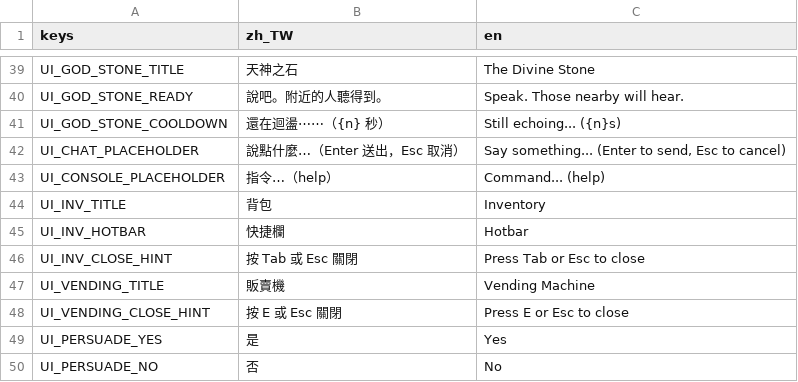
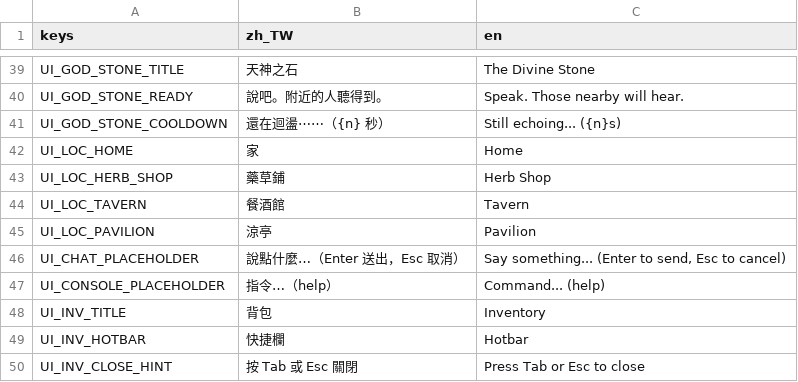
Before and after one commit to adez360/Ailley, a CSV file: Ailley/locale/game.csv, drawn as a sheet; only a part is shown, gaps mark what is left out; the shorter side is filled out with more unchanged rows.

```diff
--- a/Ailley/locale/game.csv
+++ b/Ailley/locale/game.csv
@@ -41,2 +41,6 @@ UI_GOD_STONE_READY,"說吧。附近的人聽得到。","Speak. Those nearby will
 UI_GOD_STONE_COOLDOWN,"還在迴盪⋯⋯（{n} 秒）","Still echoing... ({n}s)"
+UI_LOC_HOME,"家","Home"
+UI_LOC_HERB_SHOP,"藥草鋪","Herb Shop"
+UI_LOC_TAVERN,"餐酒館","Tavern"
+UI_LOC_PAVILION,"涼亭","Pavilion"
 UI_CHAT_PLACEHOLDER,"說點什麼…（Enter 送出，Esc 取消）","Say something... (Enter to send, Esc to cancel)"
```
Also changed, not shown: 2 other files.
